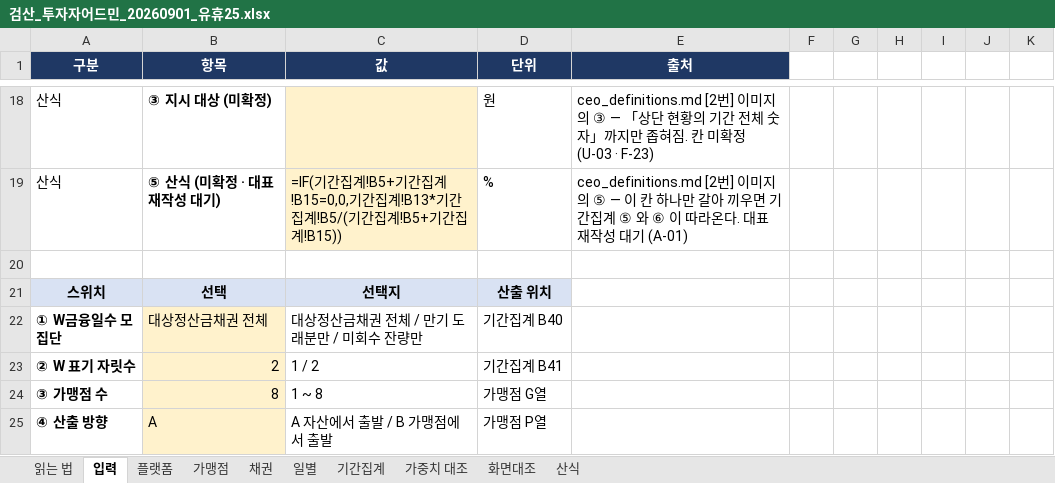
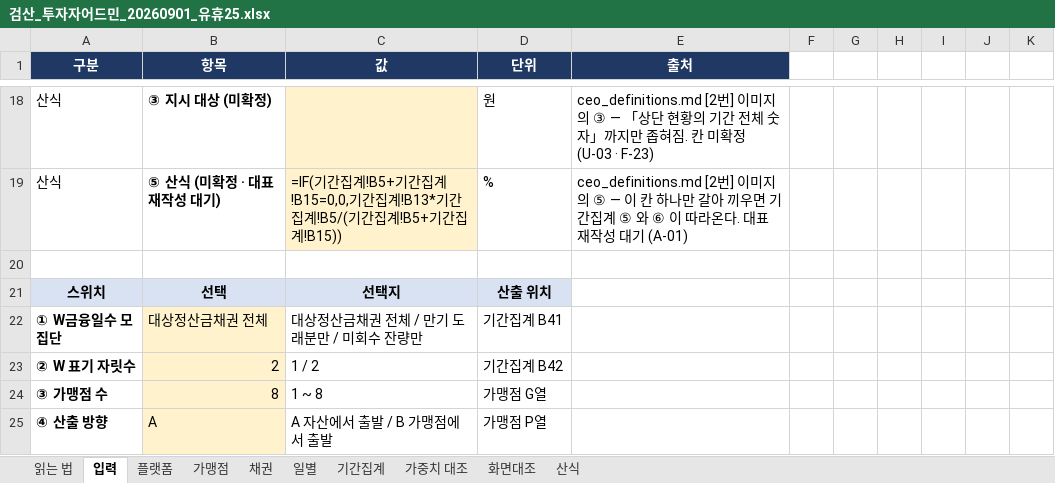
Before and after one commit to Joo2n/payhug-prototype, an Excel workbook: payhug-spec/_pipeline/investor_admin/검산_투자자어드민_20260901_유휴25.xlsx, sheet 입력, drawn as a sheet; only a part is shown, gaps mark what is left out; values as stored, in another font and other column widths than the file's, no borders; formulas without a stored value are shown as written; the diff names each change by its address in the sheet, - before the commit and + after, or states it on an @@ line.

```diff
--- a/payhug-spec/_pipeline/investor_admin/검산_투자자어드민_20260901_유휴25.xlsx (sheet 입력)
+++ b/payhug-spec/_pipeline/investor_admin/검산_투자자어드민_20260901_유휴25.xlsx (sheet 입력)
-D22 (단위): 기간집계 B40
+D22 (단위): 기간집계 B41
-D23 (단위): 기간집계 B41
+D23 (단위): 기간집계 B42
```
Also changed, not shown: sheet 읽는 법, sheet 화면대조, sheet 기간집계, sheet 산식, sheet 일별, payhug-spec/_pipeline/investor_admin/검산_투자자어드민_20260901.xlsx, payhug-spec/_pipeline/investor_admin/검산_투자자어드민_20260901_유휴20.xlsx, 5 other files.
